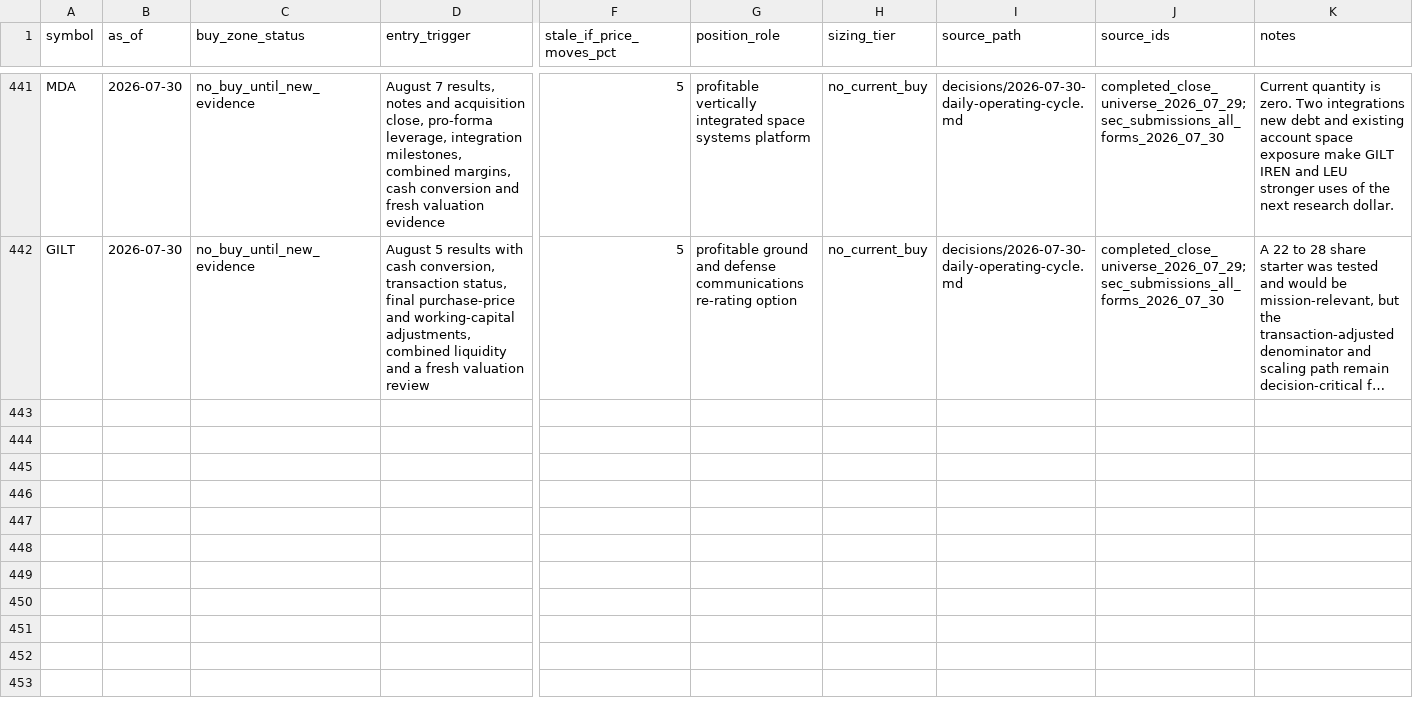
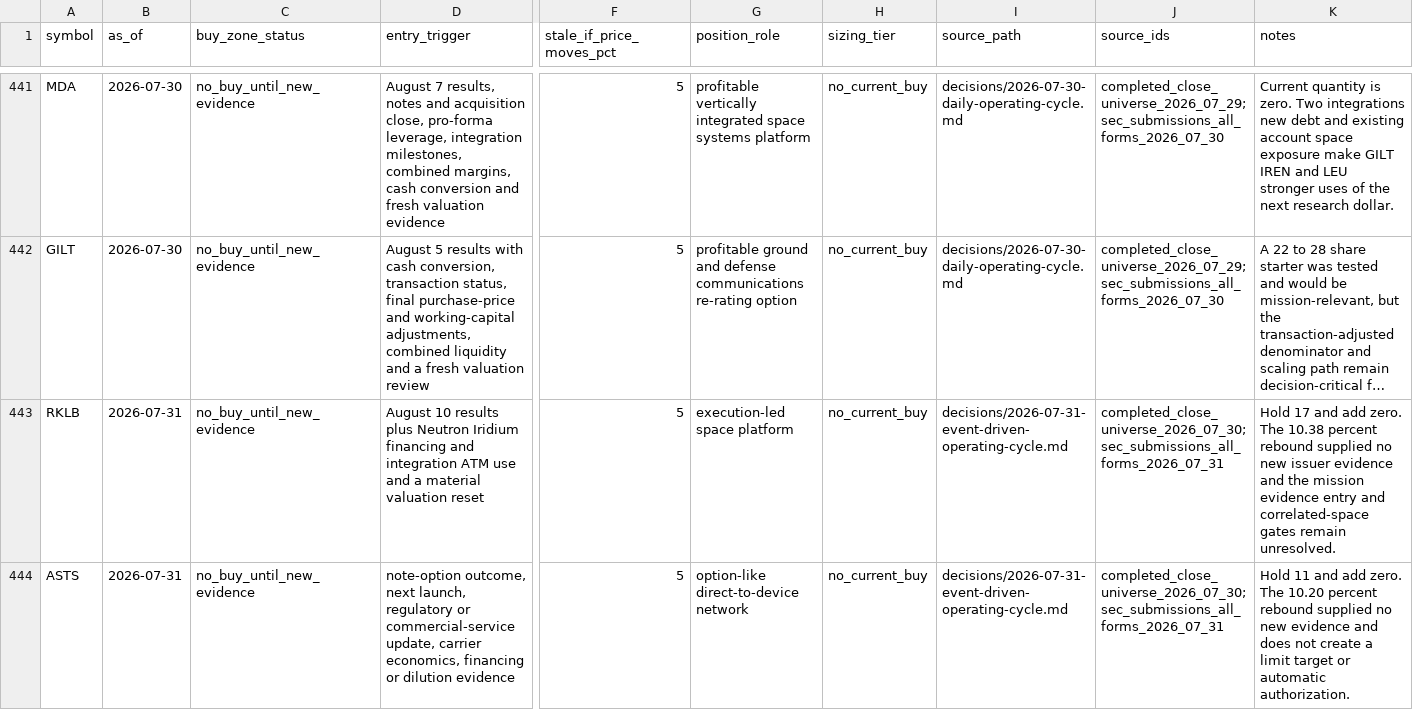
Before and after one commit to WineChord/invest, a CSV file: research/buy-zones.csv, drawn as a sheet; only a part is shown, gaps mark what is left out; long unchanged cells end in …; rows hold the shown columns only; the diff covers the shown part only; the diff names each change by its address in the sheet, - before the commit and + after, or states it on an @@ line.

Commit message:
research: record July 31 operating cycle

```diff
--- a/research/buy-zones.csv
+++ b/research/buy-zones.csv
+row 443: RKLB | 2026-07-31 | no_buy_until_new_evidence | August 10 results plus Neutron Iridium financing and integration ATM use and a material valuation reset | 5 | execution-led space platform | no_current_buy | decisions/2026-07-31-event-driven-operating-cycle.md | completed_close_universe_2026_07_30;sec_submissions_all_forms_2026_07_31 | Hold 17 and add zero. The 10.38 percent rebound supplied no new issuer evidence and the mission evidence entry and correlated-space gates remain unresolved.
+row 444: ASTS | 2026-07-31 | no_buy_until_new_evidence | note-option outcome, next launch, regulatory or commercial-service update, carrier economics, financing or dilution evidence | 5 | option-like direct-to-device network | no_current_buy | decisions/2026-07-31-event-driven-operating-cycle.md | completed_close_universe_2026_07_30;sec_submissions_all_forms_2026_07_31 | Hold 11 and add zero. The 10.20 percent rebound supplied no new evidence and does not create a limit target or automatic authorization.
```
Also changed, not shown: 6 added rows elsewhere in this file, data/account/ledger.csv, data/market/security_master.csv, 16 other files.
